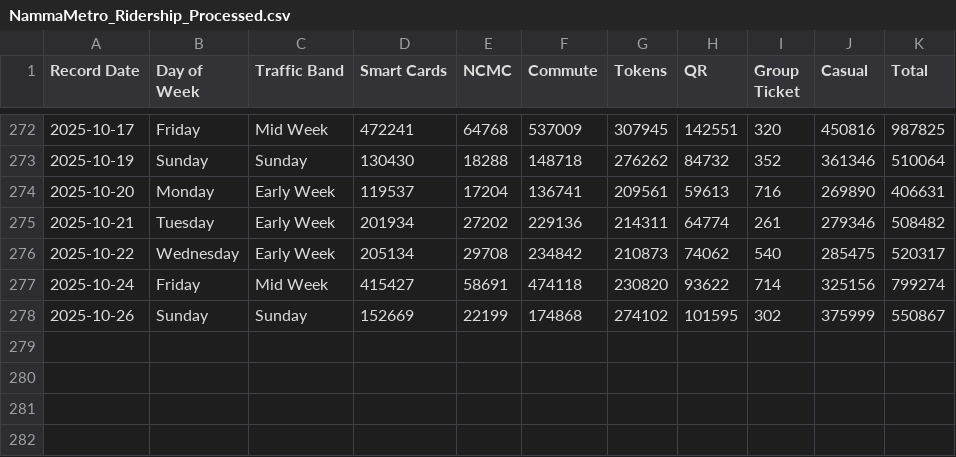
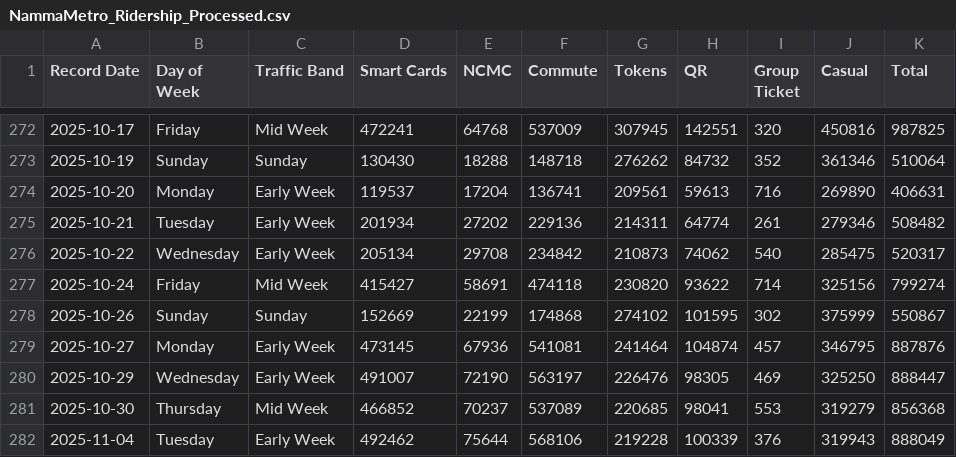
Before and after one commit to thecont1/namma-metro-ridership-tracker, a CSV file: NammaMetro_Ridership_Processed.csv, drawn as a sheet; only a part is shown, gaps mark what is left out.

```diff
--- a/NammaMetro_Ridership_Processed.csv
+++ b/NammaMetro_Ridership_Processed.csv
@@ -278 +278,5 @@ Record Date,Day of Week,Traffic Band,Smart Cards,NCMC,Commute,Tokens,QR,Group Ti
 2025-10-26,Sunday,Sunday,152669,22199,174868,274102,101595,302,375999,550867
+2025-10-27,Monday,Early Week,473145,67936,541081,241464,104874,457,346795,887876
+2025-10-29,Wednesday,Early Week,491007,72190,563197,226476,98305,469,325250,888447
+2025-10-30,Thursday,Mid Week,466852,70237,537089,220685,98041,553,319279,856368
+2025-11-04,Tuesday,Early Week,492462,75644,568106,219228,100339,376,319943,888049
```
Also changed, not shown: 1 other file.
